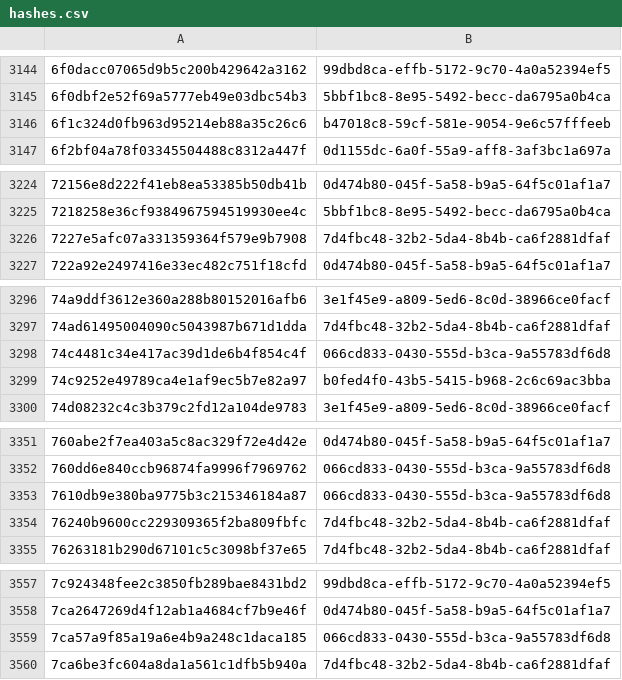
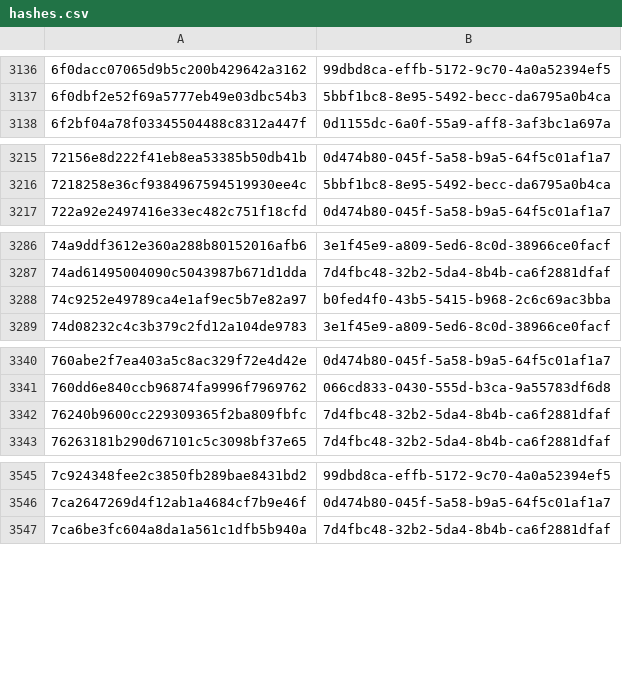
Before and after one commit to AliceGrey/c2magnet-feed, a CSV file: misp/hashes.csv, drawn as a sheet; only a part is shown, gaps mark what is left out; the diff covers the shown part only.

```diff
--- a/misp/hashes.csv
+++ b/misp/hashes.csv
@@ -3145,3 +3137,2 @@
 6f0dbf2e52f69a5777eb49e03dbc54b3,5bbf1bc8-8e95-5492-becc-da6795a0b4ca
-6f1c324d0fb963d95214eb88a35c26c6,b47018c8-59cf-581e-9054-9e6c57fffeeb
 6f2bf04a78f03345504488c8312a447f,0d1155dc-6a0f-55a9-aff8-3af3bc1a697a
@@ -3225,3 +3216,2 @@
 7218258e36cf9384967594519930ee4c,5bbf1bc8-8e95-5492-becc-da6795a0b4ca
-7227e5afc07a331359364f579e9b7908,7d4fbc48-32b2-5da4-8b4b-ca6f2881dfaf
 722a92e2497416e33ec482c751f18cfd,0d474b80-045f-5a58-b9a5-64f5c01af1a7
@@ -3297,3 +3287,2 @@
 74ad61495004090c5043987b671d1dda,7d4fbc48-32b2-5da4-8b4b-ca6f2881dfaf
-74c4481c34e417ac39d1de6b4f854c4f,066cd833-0430-555d-b3ca-9a55783df6d8
 74c9252e49789ca4e1af9ec5b7e82a97,b0fed4f0-43b5-5415-b968-2c6c69ac3bba
@@ -3352,3 +3341,2 @@
 760dd6e840ccb96874fa9996f7969762,066cd833-0430-555d-b3ca-9a55783df6d8
-7610db9e380ba9775b3c215346184a87,066cd833-0430-555d-b3ca-9a55783df6d8
 76240b9600cc229309365f2ba809fbfc,7d4fbc48-32b2-5da4-8b4b-ca6f2881dfaf
@@ -3558,3 +3546,2 @@
 7ca2647269d4f12ab1a4684cf7b9e46f,0d474b80-045f-5a58-b9a5-64f5c01af1a7
-7ca57a9f85a19a6e4b9a248c1daca185,066cd833-0430-555d-b3ca-9a55783df6d8
 7ca6be3fc604a8da1a561c1dfb5b940a,7d4fbc48-32b2-5da4-8b4b-ca6f2881dfaf
```
Also changed, not shown: 2 added rows and 19 removed rows elsewhere in this file, 29 other files.
